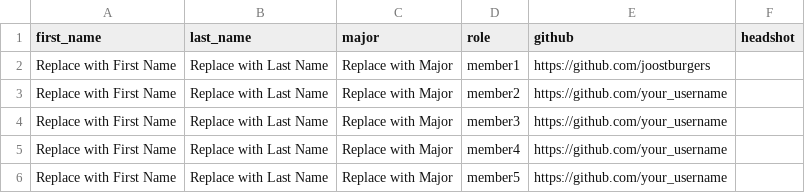
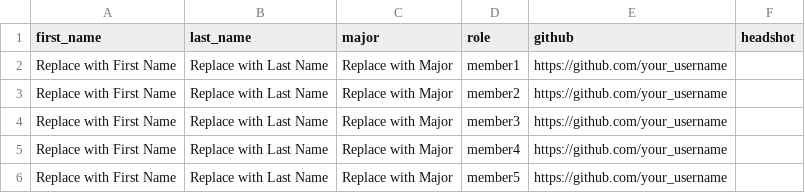
Before and after one commit to joostburgers/jupyter_hub_codespace, a CSV file: lesson_1_the_team/data/team_template.csv, drawn as a sheet.

Commit message:
Remove outdated team.csv file and update team_template.csv with correct GitHub links. Revise lesson 1 notebook to enhance clarity and workflow instructions. Add new images for better visual guidance throughout the lesson.

```diff
--- a/lesson_1_the_team/data/team_template.csv
+++ b/lesson_1_the_team/data/team_template.csv
@@ -1,3 +1,3 @@
 first_name,last_name,major,role,github,headshot
-Replace with First Name,Replace with Last Name,Replace with Major,member1,https://github.com/joostburgers,
+Replace with First Name,Replace with Last Name,Replace with Major,member1,https://github.com/your_username,
 Replace with First Name,Replace with Last Name,Replace with Major,member2,https://github.com/your_username,
```
Also changed, not shown: 24 other files.
